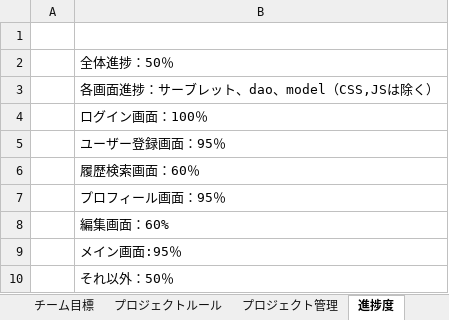
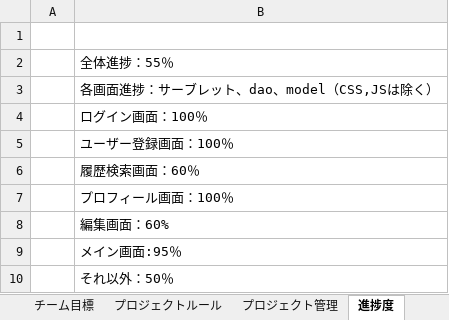
Before and after one commit to dojo2023/C-4, an Excel workbook: doc/PJ管理.xlsx, sheet 進捗度, drawn as a sheet; values as stored, in another font and other column widths than the file's, no borders; the diff names each change by its address in the sheet, - before the commit and + after, or states it on an @@ line.

```diff
--- a/doc/PJ管理.xlsx (sheet 進捗度)
+++ b/doc/PJ管理.xlsx (sheet 進捗度)
-B2: 全体進捗：50％
+B2: 全体進捗：55％
-B5: ユーザー登録画面：95％
+B5: ユーザー登録画面：100％
-B7: プロフィール画面：95％
+B7: プロフィール画面：100％
```
Also changed, not shown: sheet プロジェクト管理, sheet 選択項目, charts or pictures.
